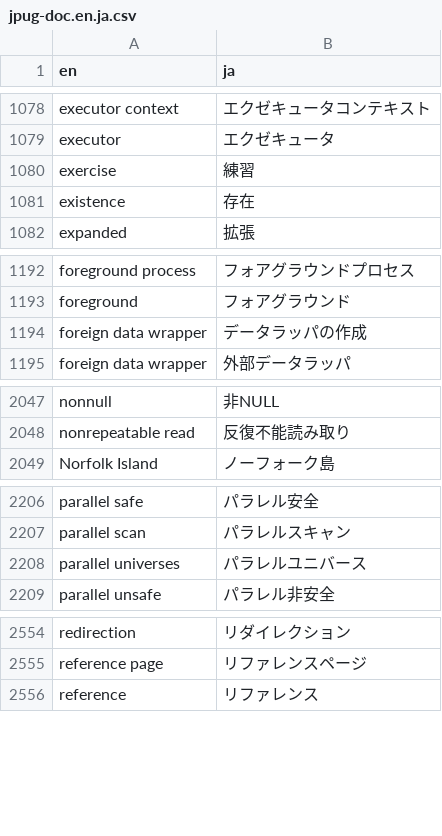
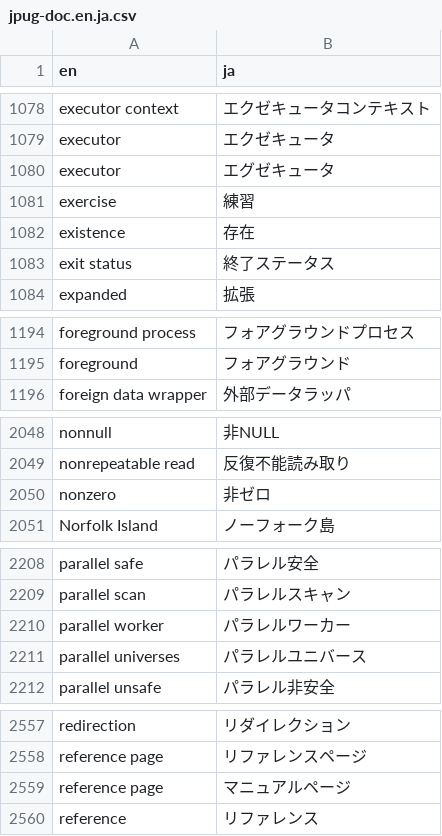
Before and after one commit to pgsql-jp/taiyaku, a CSV file: jpug-doc.en.ja.csv, drawn as a sheet; only a part is shown, gaps mark what is left out; removed rows and columns are numbered as before the commit, all else as after; the diff covers the shown part only; the diff names each change by its address in the sheet, - before the commit and + after, or states it on an @@ line.

Commit message:
追加

```diff
--- a/jpug-doc.en.ja.csv
+++ b/jpug-doc.en.ja.csv
+row 1080: executor | エグゼキュータ
+row 1083: exit status | 終了ステータス
-row 1194: foreign data wrapper | データラッパの作成
+row 2050: nonzero | 非ゼロ
+row 2210: parallel worker | パラレルワーカー
+row 2559: reference page | マニュアルページ
```
Also changed, not shown: 2 added rows elsewhere in this file.
